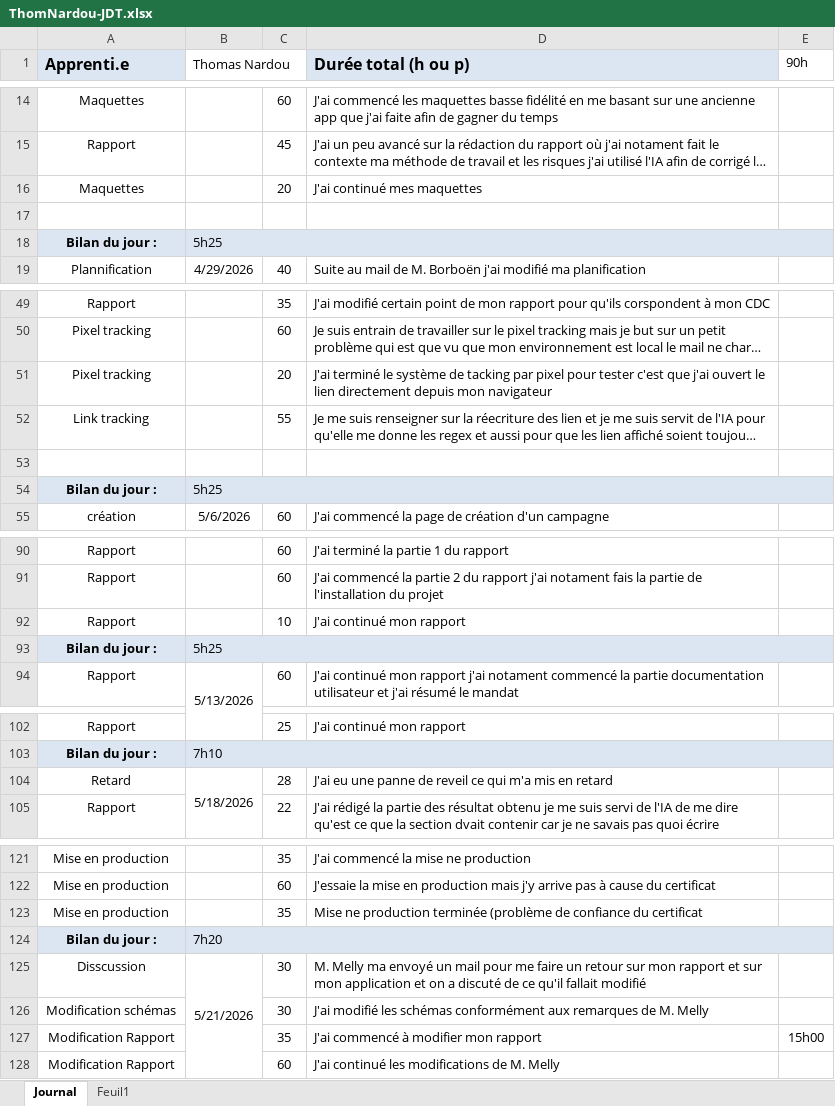
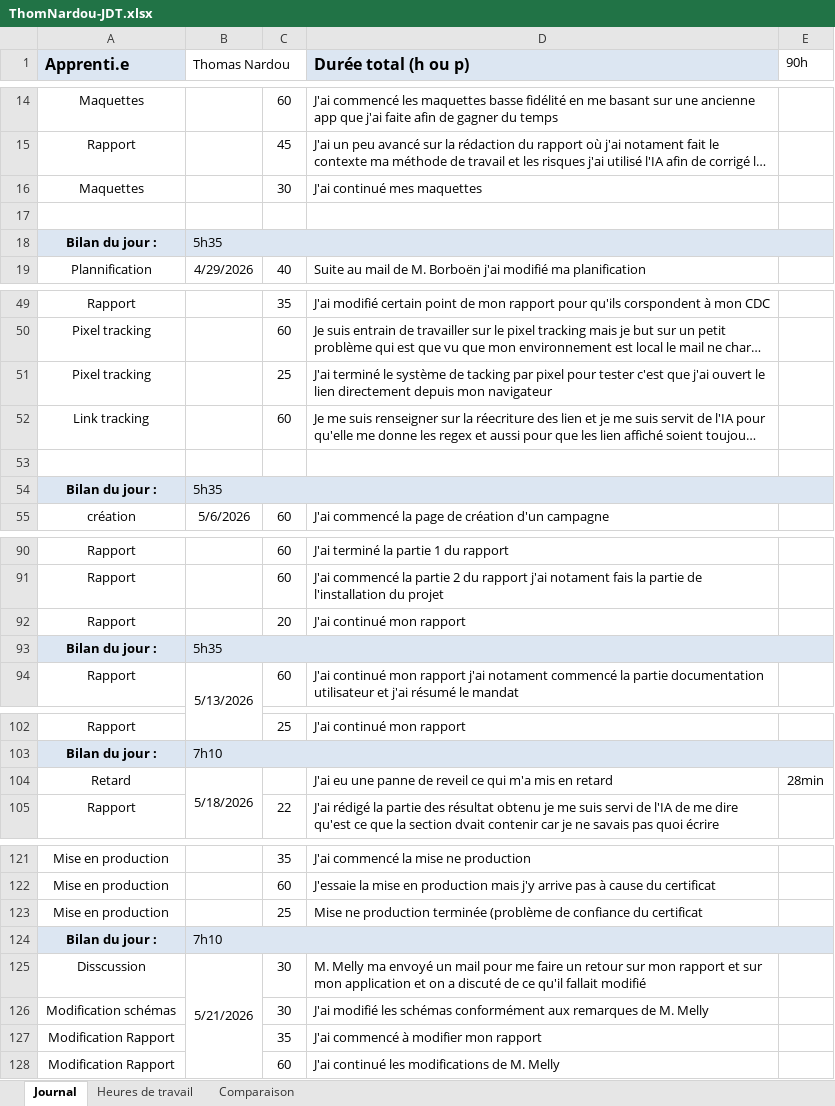
Before and after one commit to ThomNardou/Agora, an Excel workbook: Doc/ThomNardou-JDT.xlsx, sheet Journal, drawn as a sheet; only a part is shown, gaps mark what is left out; long unchanged cells end in …; values as stored, in another font and other column widths than the file's, no borders; the diff covers the shown part only; the diff names each change by its address in the sheet, - before the commit and + after, or states it on an @@ line.

```diff
--- a/Doc/ThomNardou-JDT.xlsx (sheet Journal)
+++ b/Doc/ThomNardou-JDT.xlsx (sheet Journal)
-sheet tab: Feuil1
+sheet tab: Heures de travail
+sheet tab: Comparaison
-C16: 20
+C16: 30
-B18 (Thomas Nardou): 5h25
+B18 (Thomas Nardou): 5h35
-C51: 20
+C51: 25
-C52: 55
+C52: 60
-B54 (Thomas Nardou): 5h25
+B54 (Thomas Nardou): 5h35
-C92: 10
+C92: 20
-B93 (Thomas Nardou): 5h25
+B93 (Thomas Nardou): 5h35
-C104: 28
+C104: (empty)
-E104 (90h): (empty)
+E104 (90h): 28min
-C123: 35
+C123: 25
-B124 (Thomas Nardou): 7h20
+B124 (Thomas Nardou): 7h10
-E127 (90h): 15h00
+E127 (90h): (empty)
```
Also changed, not shown: 12 added rows, 31 removed rows, 4 edited cells and merged cells elsewhere in this sheet, sheet Heures de travail, charts or pictures, 3 other files.
